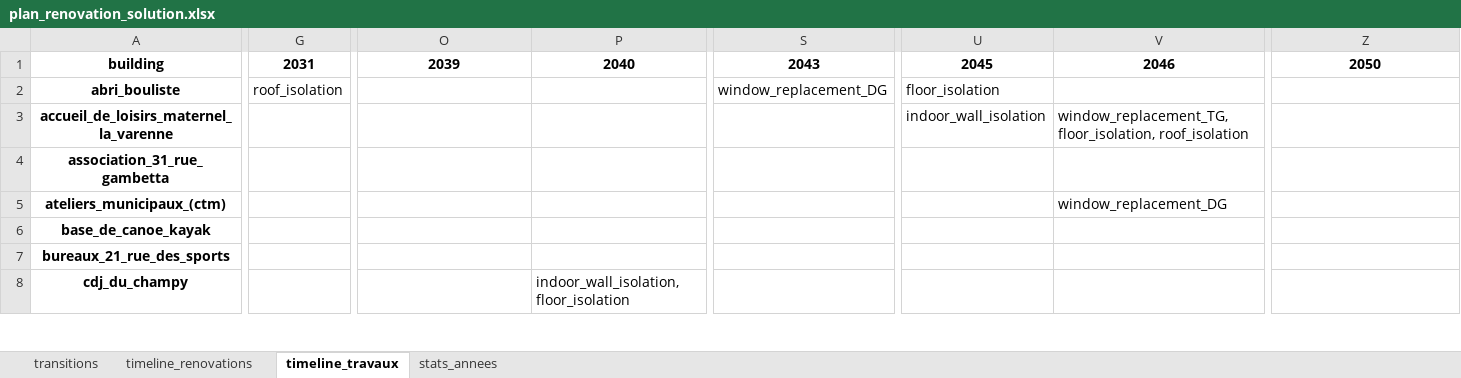
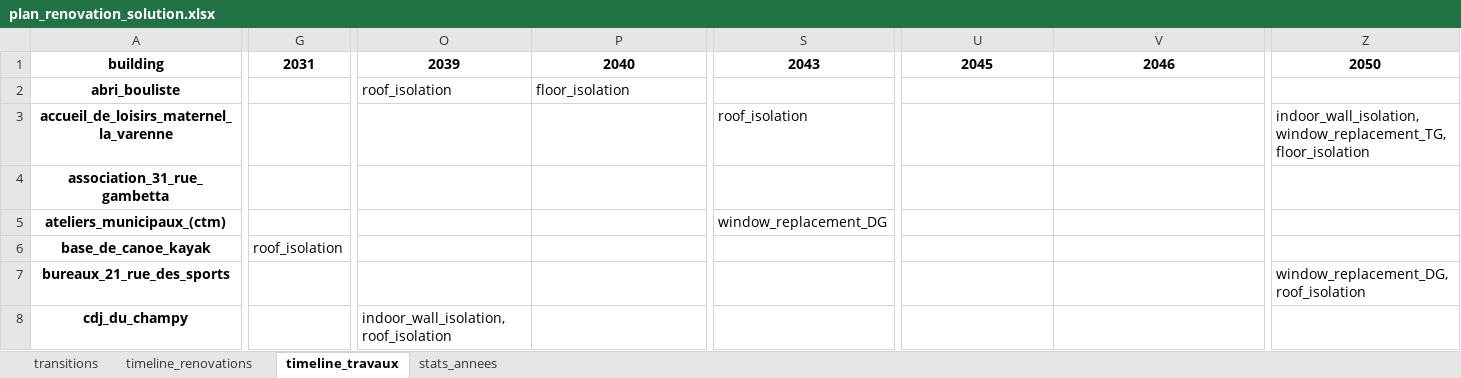
Before and after one commit to Ucf-b/R-novation_Energ-tique, an Excel workbook: plan_renovation_solution.xlsx, sheet timeline_travaux, drawn as a sheet; only a part is shown, gaps mark what is left out; values as stored, in another font and other column widths than the file's, no borders; the diff covers the shown part only; the diff names each change by its address in the sheet, - before the commit and + after, or states it on an @@ line.

```diff
--- a/plan_renovation_solution.xlsx (sheet timeline_travaux)
+++ b/plan_renovation_solution.xlsx (sheet timeline_travaux)
-G2: roof_isolation
+G2: (empty)
-O2: (empty)
+O2: roof_isolation
-P2: (empty)
+P2: floor_isolation
-S2: window_replacement_DG
+S2: (empty)
-U2: floor_isolation
+U2: (empty)
-S3: (empty)
+S3: roof_isolation
-U3: indoor_wall_isolation
+U3: (empty)
-V3: window_replacement_TG, floor_isolation, roof_isolation
+V3: (empty)
-Z3: (empty)
+Z3: indoor_wall_isolation, window_replacement_TG, floor_isolation
-S5: (empty)
+S5: window_replacement_DG
-V5: window_replacement_DG
+V5: (empty)
-G6: (empty)
+G6: roof_isolation
-Z7: (empty)
+Z7: window_replacement_DG, roof_isolation
-O8: (empty)
+O8: indoor_wall_isolation, roof_isolation
-P8: indoor_wall_isolation, floor_isolation
+P8: (empty)
```
Also changed, not shown: 274 edited cells elsewhere in this sheet, sheet transitions, sheet timeline_renovations, sheet stats_annees, 1 other file.
